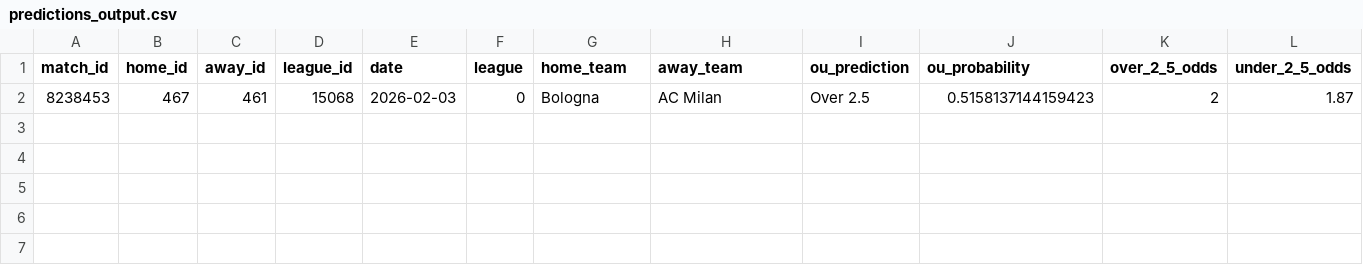
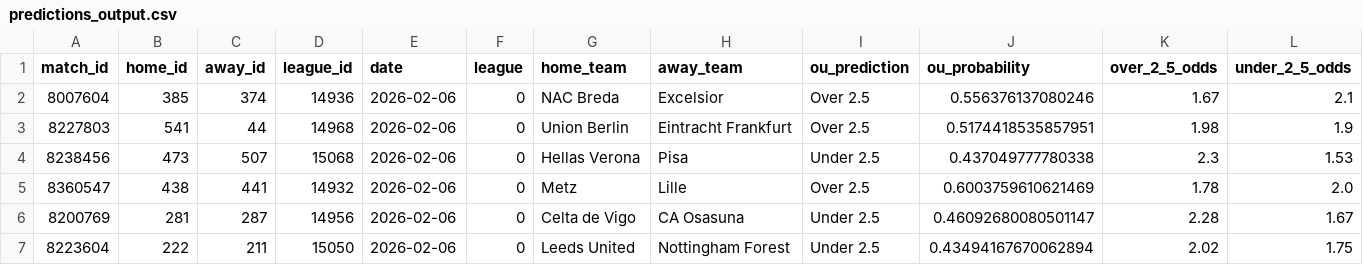
Before and after one commit to iampreetdave/new-football, a CSV file: predictions_output.csv, drawn as a sheet; only a part is shown; removed rows and columns are numbered as before the commit, all else as after; rows hold the shown columns only; the diff names each change by its address in the sheet, - before the commit and + after, or states it on an @@ line.

```diff
--- a/predictions_output.csv
+++ b/predictions_output.csv
-row 2: 8238453 | 467 | 461 | 15068 | 2026-02-03 | 0 | Bologna | AC Milan | Over 2.5 | 0.5158137144159423 | 2 | 1.87
+row 2: 8007604 | 385 | 374 | 14936 | 2026-02-06 | 0 | NAC Breda | Excelsior | Over 2.5 | 0.556376137080246 | 1.67 | 2.1
+row 3: 8227803 | 541 | 44 | 14968 | 2026-02-06 | 0 | Union Berlin | Eintracht Frankfurt | Over 2.5 | 0.5174418535857951 | 1.98 | 1.9
+row 4: 8238456 | 473 | 507 | 15068 | 2026-02-06 | 0 | Hellas Verona | Pisa | Under 2.5 | 0.437049777780338 | 2.3 | 1.53
+row 5: 8360547 | 438 | 441 | 14932 | 2026-02-06 | 0 | Metz | Lille | Over 2.5 | 0.6003759610621469 | 1.78 | 2.0
+row 6: 8200769 | 281 | 287 | 14956 | 2026-02-06 | 0 | Celta de Vigo | CA Osasuna | Under 2.5 | 0.46092680080501147 | 2.28 | 1.67
+row 7: 8223604 | 222 | 211 | 15050 | 2026-02-06 | 0 | Leeds United | Nottingham Forest | Under 2.5 | 0.43494167670062894 | 2.02 | 1.75
```
Also changed, not shown: live.csv.
